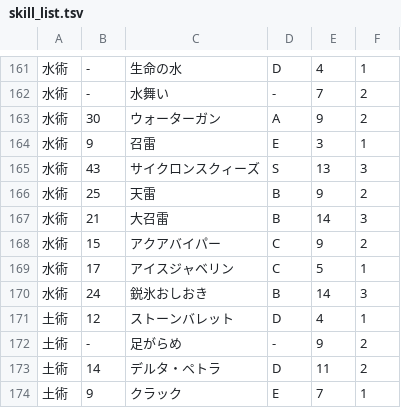
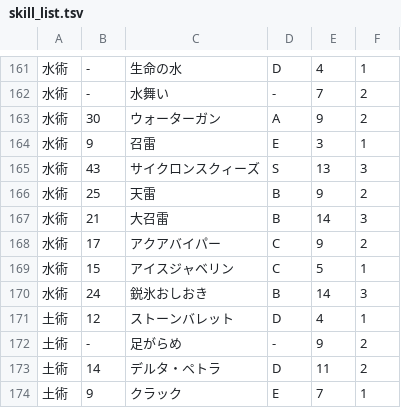
Before and after one commit to nao-romasaga/nao-romasaga.github.io, a TSV file: skill_list.tsv, drawn as a sheet; only a part is shown, gaps mark what is left out.

Commit message:
Update skill_list.tsv

```diff
--- a/skill_list.tsv
+++ b/skill_list.tsv
@@ -167,4 +167,4 @@
 水術	21	大召雷	B	14	3
-水術	15	アクアバイパー	C	9	2
-水術	17	アイスジャベリン	C	5	1
+水術	17	アクアバイパー	C	9	2
+水術	15	アイスジャベリン	C	5	1
 水術	24	鋭氷おしおき	B	14	3
```
